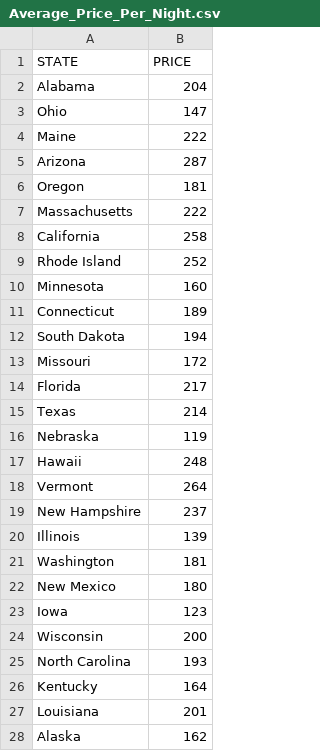
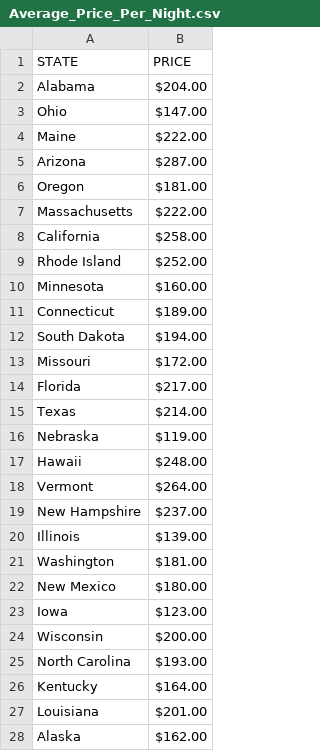
Before and after one commit to StockTown/STR_Base_Price, a CSV file: Average_Price_Per_Night.csv, drawn as a sheet; only a part is shown; the diff covers the shown part only.

Commit message:
Update Average_Price_Per_Night.csv
Change the price format to $xxx.xx

```diff
--- a/Average_Price_Per_Night.csv
+++ b/Average_Price_Per_Night.csv
@@ -1,28 +1,28 @@
 STATE,PRICE
-Alabama,204
-Ohio,147
-Maine,222
-Arizona,287
-Oregon,181
-Massachusetts,222
-California,258
-Rhode Island,252
-Minnesota,160
-Connecticut,189
-South Dakota,194
-Missouri,172
-Florida,217
-Texas,214
-Nebraska,119
-Hawaii,248
-Vermont,264
-New Hampshire,237
-Illinois,139
-Washington,181
-New Mexico,180
-Iowa,123
-Wisconsin,200
-North Carolina,193
-Kentucky,164
-Louisiana,201
-Alaska,162
+Alabama,$204.00
+Ohio,$147.00
+Maine,$222.00
+Arizona,$287.00
+Oregon,$181.00
+Massachusetts,$222.00
+California,$258.00
+Rhode Island,$252.00
+Minnesota,$160.00
+Connecticut,$189.00
+South Dakota,$194.00
+Missouri,$172.00
+Florida,$217.00
+Texas,$214.00
+Nebraska,$119.00
+Hawaii,$248.00
+Vermont,$264.00
+New Hampshire,$237.00
+Illinois,$139.00
+Washington,$181.00
+New Mexico,$180.00
+Iowa,$123.00
+Wisconsin,$200.00
+North Carolina,$193.00
+Kentucky,$164.00
+Louisiana,$201.00
+Alaska,$162.00
```
Also changed, not shown: 23 edited cells elsewhere in this file.
